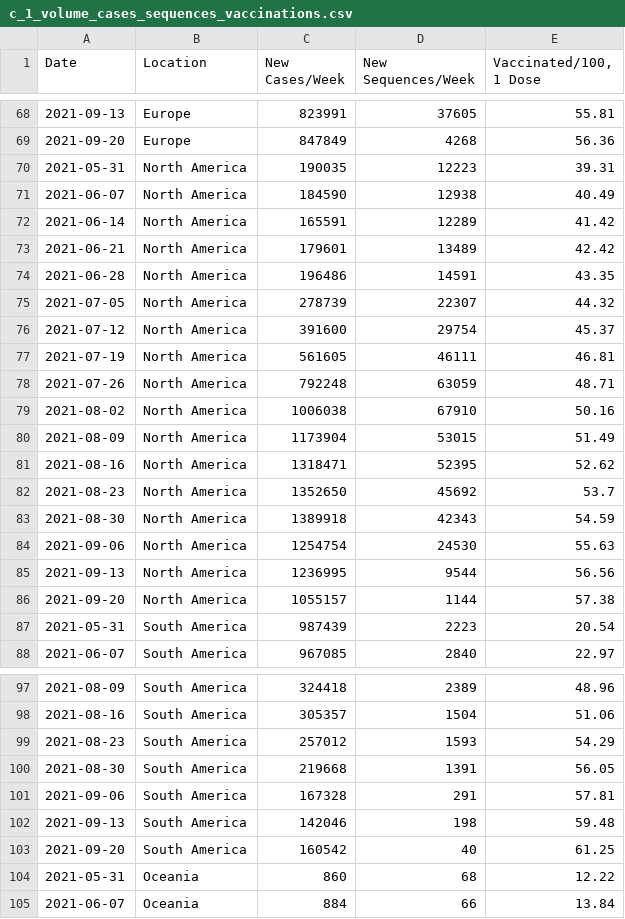
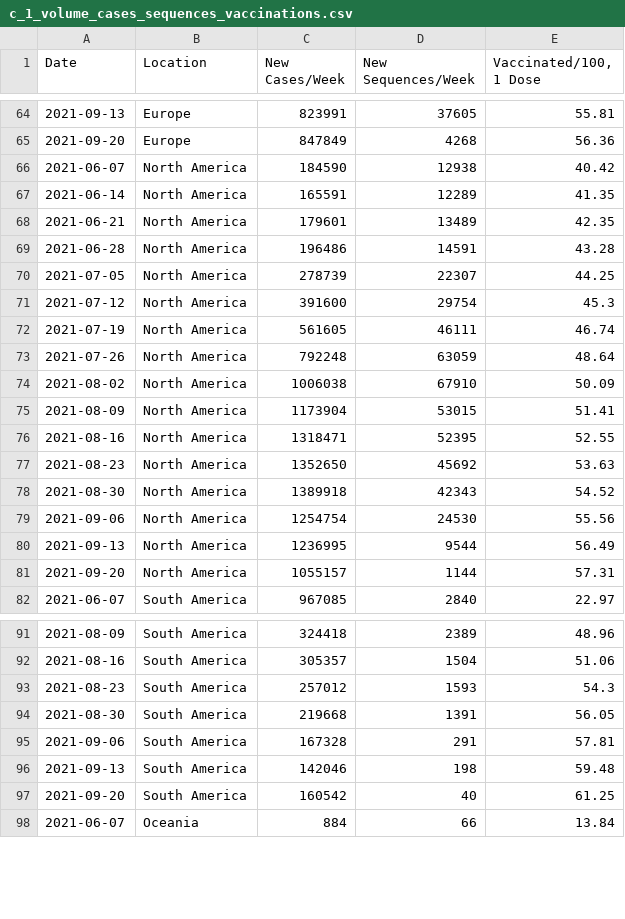
Before and after one commit to rockfound/ppi-flourish-charts, a CSV file: data/c_1_volume_cases_sequences_vaccinations.csv, drawn as a sheet; only a part is shown, gaps mark what is left out; the diff covers the shown part only.

```diff
--- a/data/c_1_volume_cases_sequences_vaccinations.csv
+++ b/data/c_1_volume_cases_sequences_vaccinations.csv
@@ -69,20 +65,18 @@
 2021-09-20,"Europe",847849,4268,56.36
-2021-05-31,"North America",190035,12223,39.31
-2021-06-07,"North America",184590,12938,40.49
-2021-06-14,"North America",165591,12289,41.42
-2021-06-21,"North America",179601,13489,42.42
-2021-06-28,"North America",196486,14591,43.35
-2021-07-05,"North America",278739,22307,44.32
-2021-07-12,"North America",391600,29754,45.37
-2021-07-19,"North America",561605,46111,46.81
-2021-07-26,"North America",792248,63059,48.71
-2021-08-02,"North America",1006038,67910,50.16
-2021-08-09,"North America",1173904,53015,51.49
-2021-08-16,"North America",1318471,52395,52.62
-2021-08-23,"North America",1352650,45692,53.7
-2021-08-30,"North America",1389918,42343,54.59
-2021-09-06,"North America",1254754,24530,55.63
-2021-09-13,"North America",1236995,9544,56.56
-2021-09-20,"North America",1055157,1144,57.38
-2021-05-31,"South America",987439,2223,20.54
+2021-06-07,"North America",184590,12938,40.42
+2021-06-14,"North America",165591,12289,41.35
+2021-06-21,"North America",179601,13489,42.35
+2021-06-28,"North America",196486,14591,43.28
+2021-07-05,"North America",278739,22307,44.25
+2021-07-12,"North America",391600,29754,45.3
+2021-07-19,"North America",561605,46111,46.74
+2021-07-26,"North America",792248,63059,48.64
+2021-08-02,"North America",1006038,67910,50.09
+2021-08-09,"North America",1173904,53015,51.41
+2021-08-16,"North America",1318471,52395,52.55
+2021-08-23,"North America",1352650,45692,53.63
+2021-08-30,"North America",1389918,42343,54.52
+2021-09-06,"North America",1254754,24530,55.56
+2021-09-13,"North America",1236995,9544,56.49
+2021-09-20,"North America",1055157,1144,57.31
 2021-06-07,"South America",967085,2840,22.97
@@ -98,3 +92,3 @@
 2021-08-16,"South America",305357,1504,51.06
-2021-08-23,"South America",257012,1593,54.29
+2021-08-23,"South America",257012,1593,54.3
 2021-08-30,"South America",219668,1391,56.05
@@ -103,3 +97,2 @@
 2021-09-20,"South America",160542,40,61.25
-2021-05-31,"Oceania",860,68,12.22
 2021-06-07,"Oceania",884,66,13.84
```
Also changed, not shown: 4 removed rows and 9 edited cells elsewhere in this file, data/archetype_box_whisker.csv, data/c_2_global_variant_trends.csv, 2 other files.
